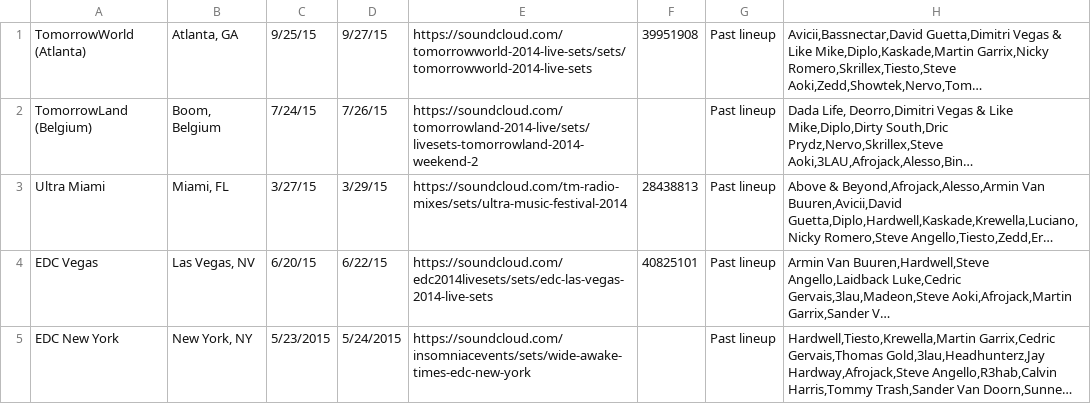
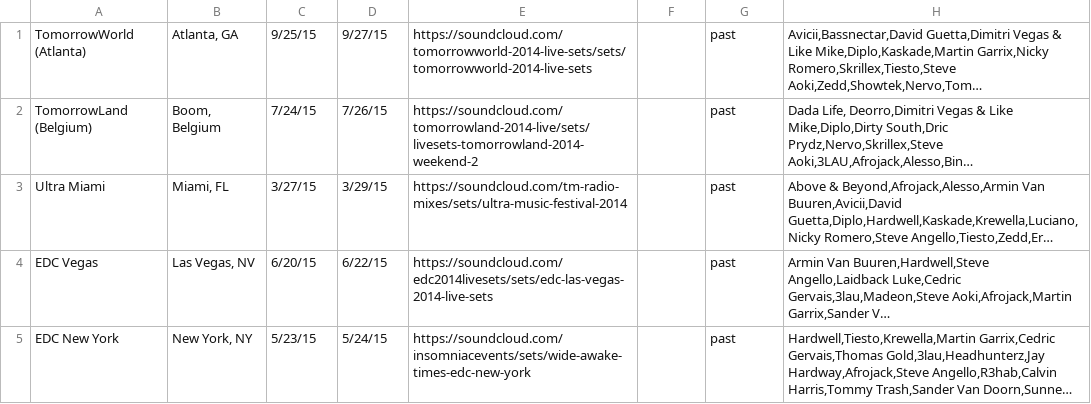
Before and after one commit to myfashionhub/Rave-Repeat, a CSV file: db/festivals.csv, drawn as a sheet; long unchanged cells end in …; the diff names each change by its address in the sheet, - before the commit and + after, or states it on an @@ line.

Commit message:
Separate upcoming from past festivals

```diff
--- a/db/festivals.csv
+++ b/db/festivals.csv
-F1: 39951908
+F1: (empty)
-G1:G5: Past lineup
+G1:G5: past
-F3: 28438813
+F3: (empty)
-F4: 40825101
+F4: (empty)
-C5: 5/23/2015
+C5: 5/23/15
-D5: 5/24/2015
+D5: 5/24/15
```
Also changed, not shown: 7 other files.
